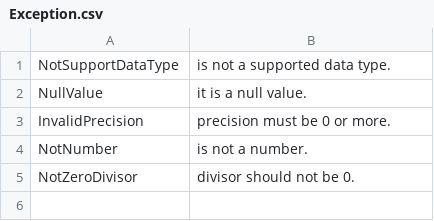
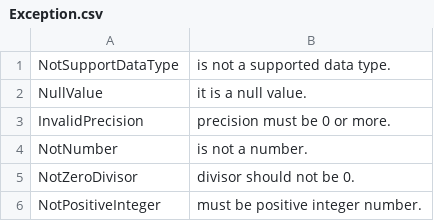
Before and after one commit to crosstimefish13/VectorTerrainMap, a CSV file: VectorTerrainMap/TerrainMapLibrary/Localization/Exception.csv, drawn as a sheet.

```diff
--- a/VectorTerrainMap/TerrainMapLibrary/Localization/Exception.csv
+++ b/VectorTerrainMap/TerrainMapLibrary/Localization/Exception.csv
@@ -5 +5,2 @@ NotNumber,              is not a number.
 NotZeroDivisor,         divisor should not be 0.
+NotPositiveInteger,     must be positive integer number.
```
Also changed, not shown: 3 other files.
